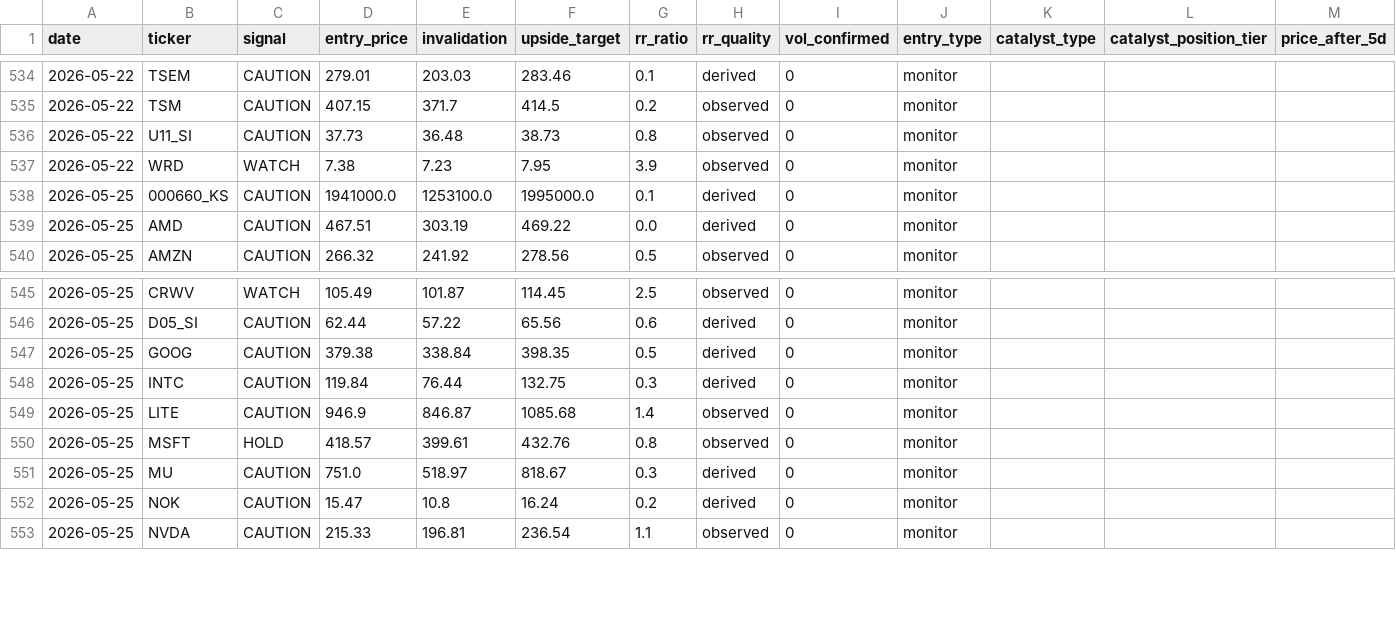
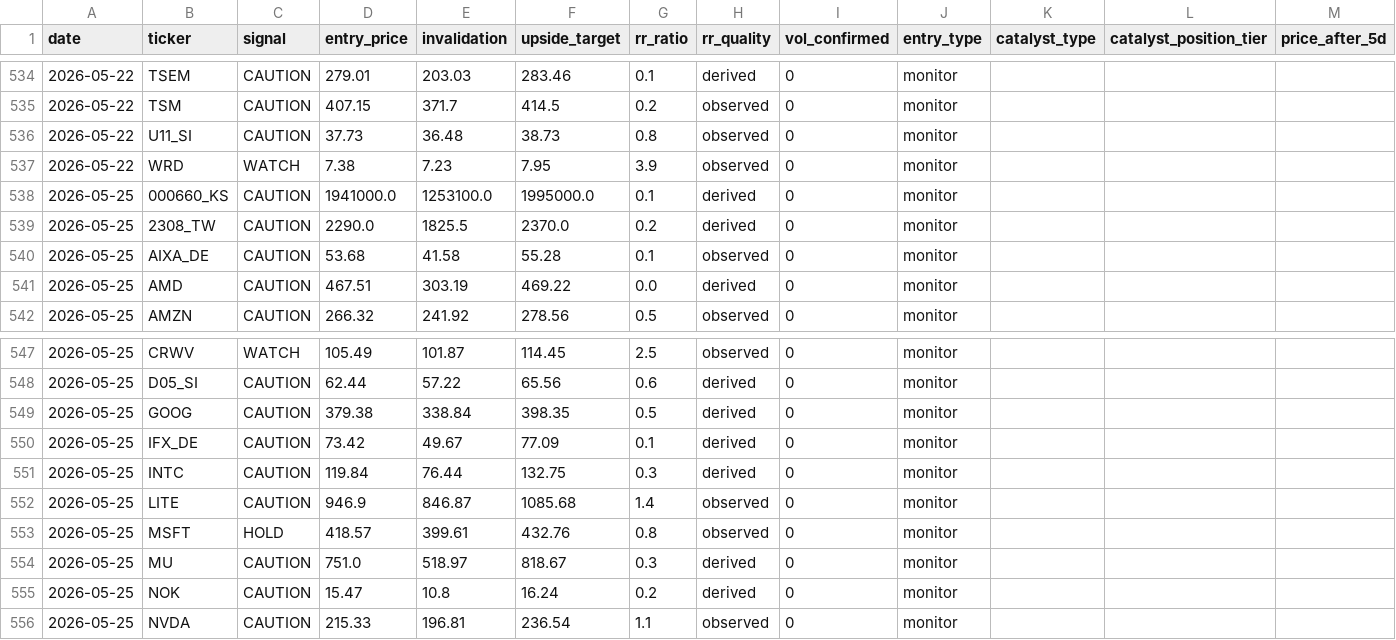
Before and after one commit to marcuslai1/market-dashboard, a CSV file: data/signal_log.csv, drawn as a sheet; only a part is shown, gaps mark what is left out; rows hold the shown columns only; the diff names each change by its address in the sheet, - before the commit and + after, or states it on an @@ line.

```diff
--- a/data/signal_log.csv
+++ b/data/signal_log.csv
+row 539: 2026-05-25 | 2308_TW | CAUTION | 2290.0 | 1825.5 | 2370.0 | 0.2 | derived | 0 | monitor
+row 540: 2026-05-25 | AIXA_DE | CAUTION | 53.68 | 41.58 | 55.28 | 0.1 | observed | 0 | monitor
+row 550: 2026-05-25 | IFX_DE | CAUTION | 73.42 | 49.67 | 77.09 | 0.1 | derived | 0 | monitor
```
Also changed, not shown: data/claude_analysis.csv, data/market_data.csv, 2 other files.
